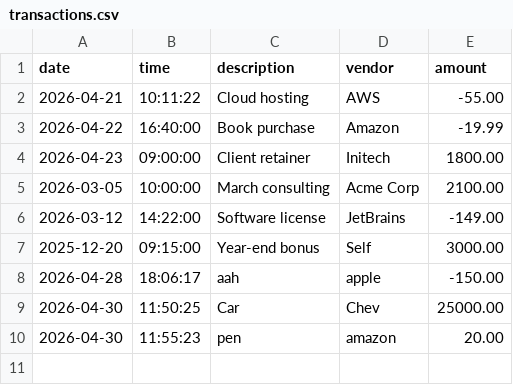
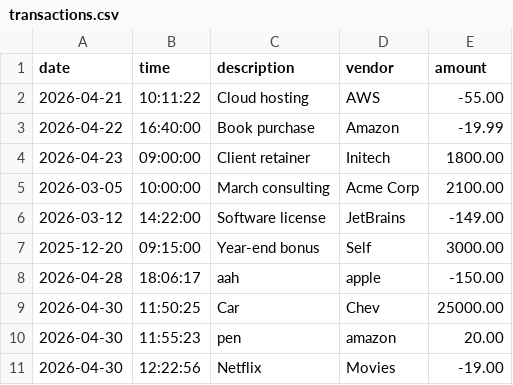
Before and after one commit to bisetsachris24/AccountLegderApplication, a CSV file: src/main/resources/transactions.csv, drawn as a sheet; the diff names each change by its address in the sheet, - before the commit and + after, or states it on an @@ line.

```diff
--- a/src/main/resources/transactions.csv
+++ b/src/main/resources/transactions.csv
+row 11: 2026-04-30 | 12:22:56 | Netflix | Movies | -19.00
```
Also changed, not shown: 2 other files.
